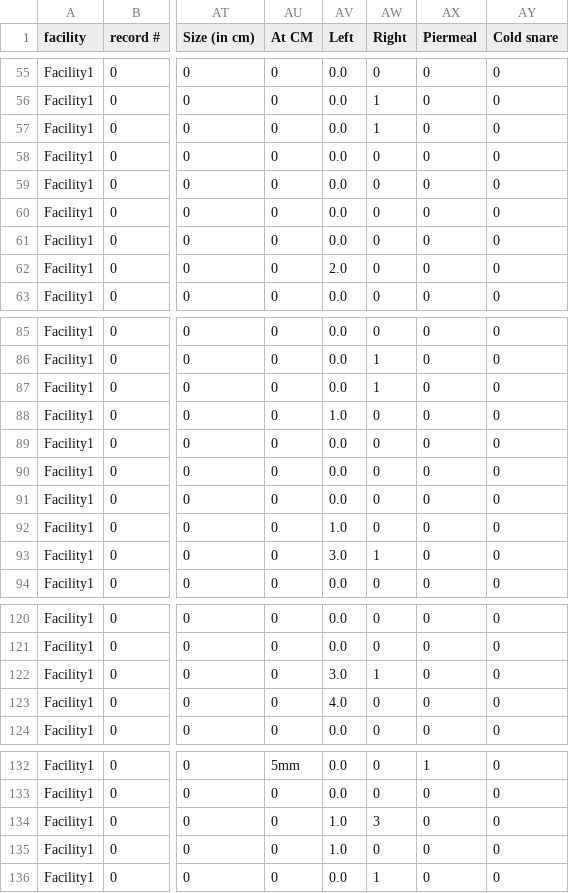
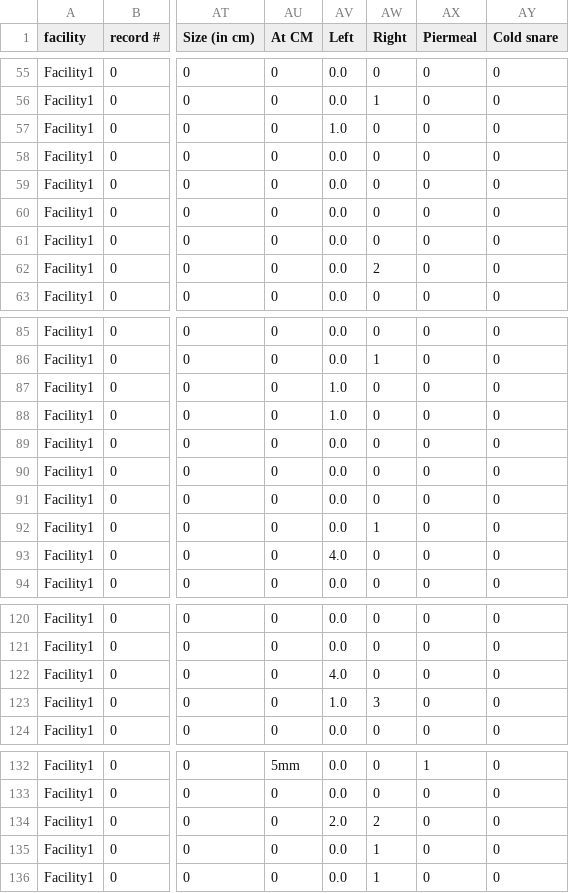
Before and after one commit to salman-/Colonoscopy, a CSV file: Code/datasets/Capsules/cleanedDataSet.csv, drawn as a sheet; only a part is shown, gaps mark what is left out; the diff covers the shown part only; the diff names each change by its address in the sheet, - before the commit and + after, or states it on an @@ line.

```diff
--- a/Code/datasets/Capsules/cleanedDataSet.csv
+++ b/Code/datasets/Capsules/cleanedDataSet.csv
-AV57 (Left): 0.0
+AV57 (Left): 1.0
-AW57 (Right): 1
+AW57 (Right): 0
-AV62 (Left): 2.0
+AV62 (Left): 0.0
-AW62 (Right): 0
+AW62 (Right): 2
-AV87 (Left): 0.0
+AV87 (Left): 1.0
-AW87 (Right): 1
+AW87 (Right): 0
-AV92 (Left): 1.0
+AV92 (Left): 0.0
-AW92 (Right): 0
+AW92 (Right): 1
-AV93 (Left): 3.0
+AV93 (Left): 4.0
-AW93 (Right): 1
+AW93 (Right): 0
-AV122 (Left): 3.0
+AV122 (Left): 4.0
-AW122 (Right): 1
+AW122 (Right): 0
-AV123 (Left): 4.0
+AV123 (Left): 1.0
-AW123 (Right): 0
+AW123 (Right): 3
-AV134 (Left): 1.0
+AV134 (Left): 2.0
-AW134 (Right): 3
+AW134 (Right): 2
-AV135 (Left): 1.0
+AV135 (Left): 0.0
-AW135 (Right): 0
+AW135 (Right): 1
```
Also changed, not shown: 46 edited cells elsewhere in this file, Code/datasets/Capsules/location.csv, Code/datasets/Final DT/MergedDT.csv, 5 other files.
